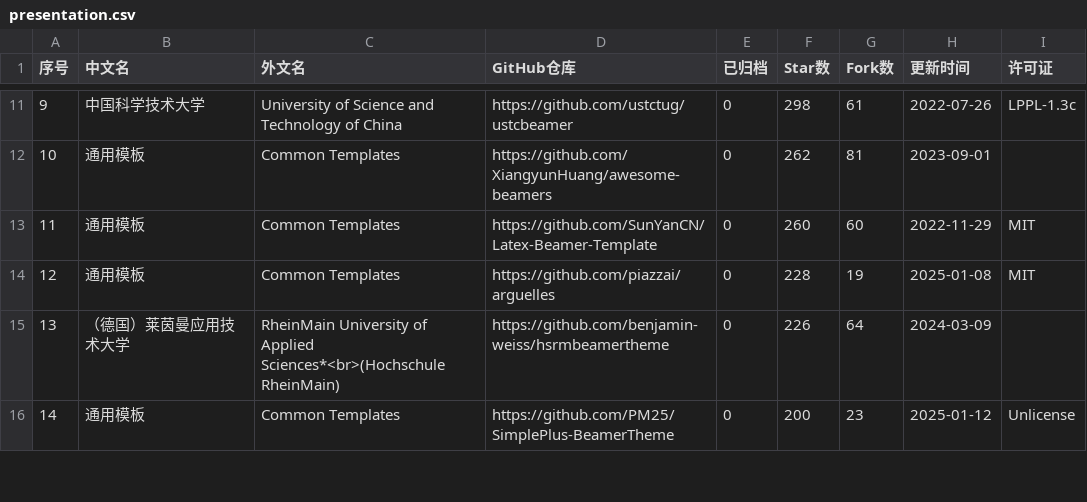
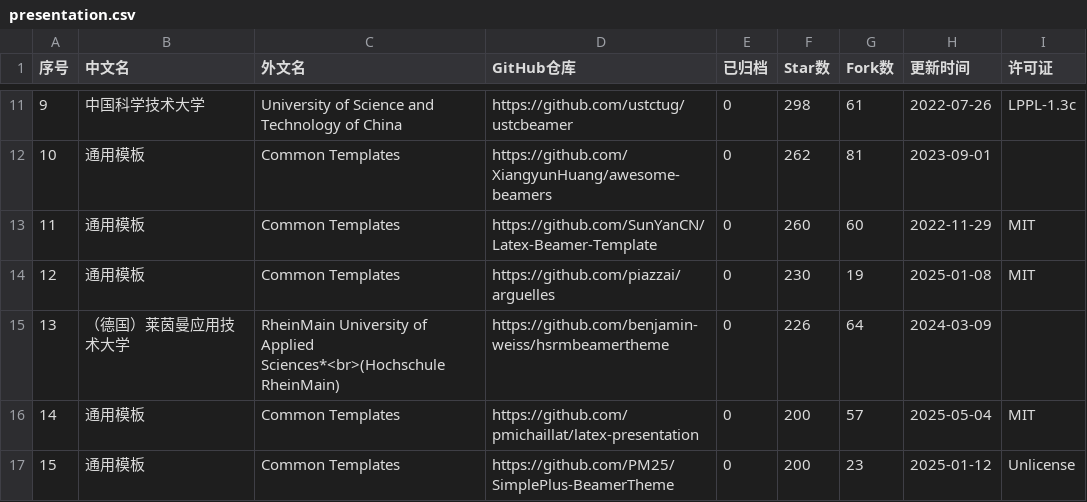
Before and after one commit to hantang/latex-templates, a CSV file: data/presentation.csv, drawn as a sheet; only a part is shown, gaps mark what is left out; addresses are those after the commit; the diff covers the shown part only; the diff names each change by its address in the sheet, - before the commit and + after, or states it on an @@ line.

```diff
--- a/data/presentation.csv
+++ b/data/presentation.csv
-F14 (Star数): 228
+F14 (Star数): 230
+row 16: 14 | 通用模板 | Common Templates | https://github.com/pmichaillat/latex-presentation | 0 | 200 | 57 | 2025-05-04 | MIT
@@ column A (序号) renumbered between rows 17 and 138 @@
```
Also changed, not shown: 5 added rows, 6 removed rows and 7 edited cells elsewhere in this file, data/report.csv, data/thesis.csv, 3 other files.
